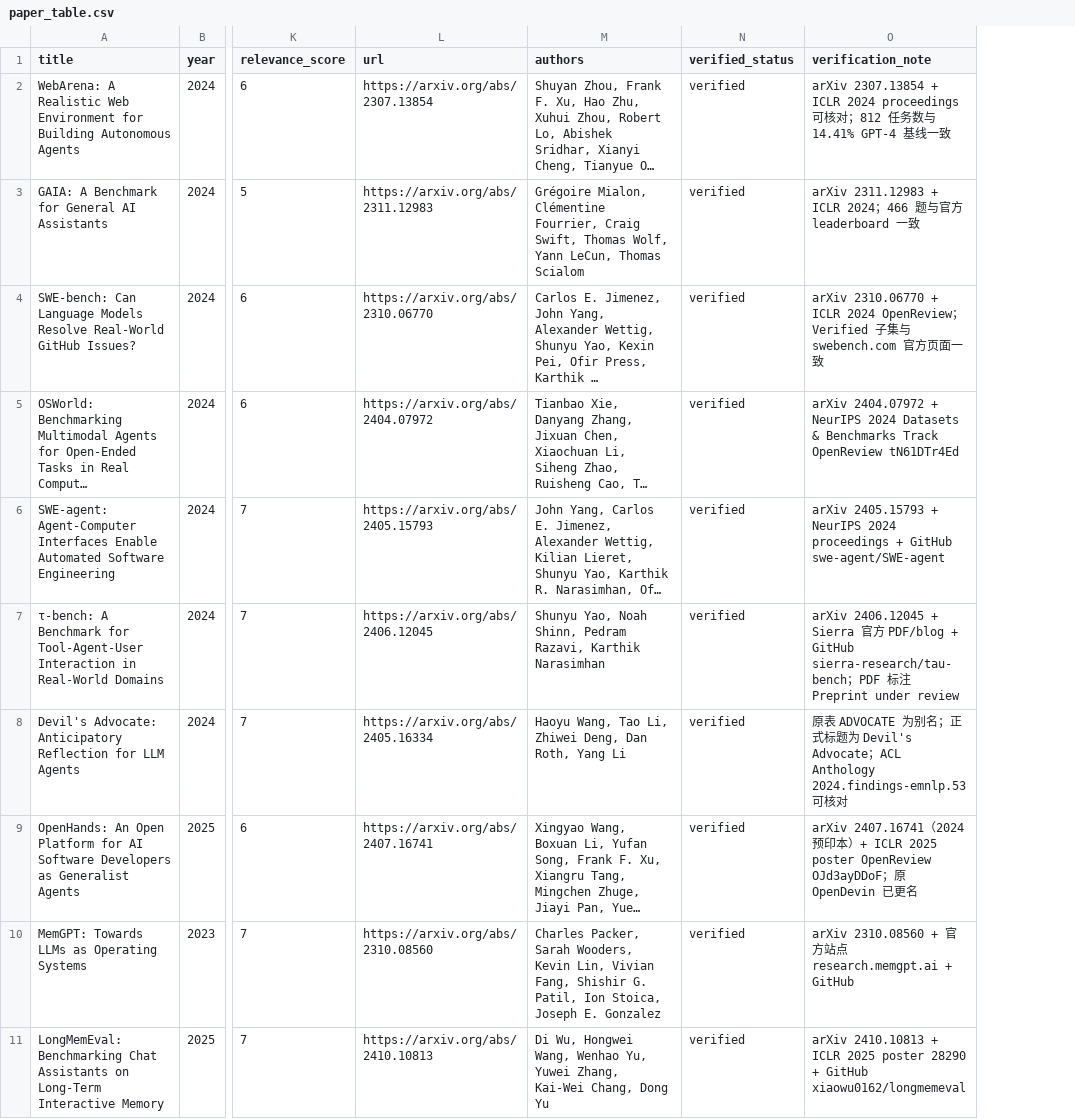
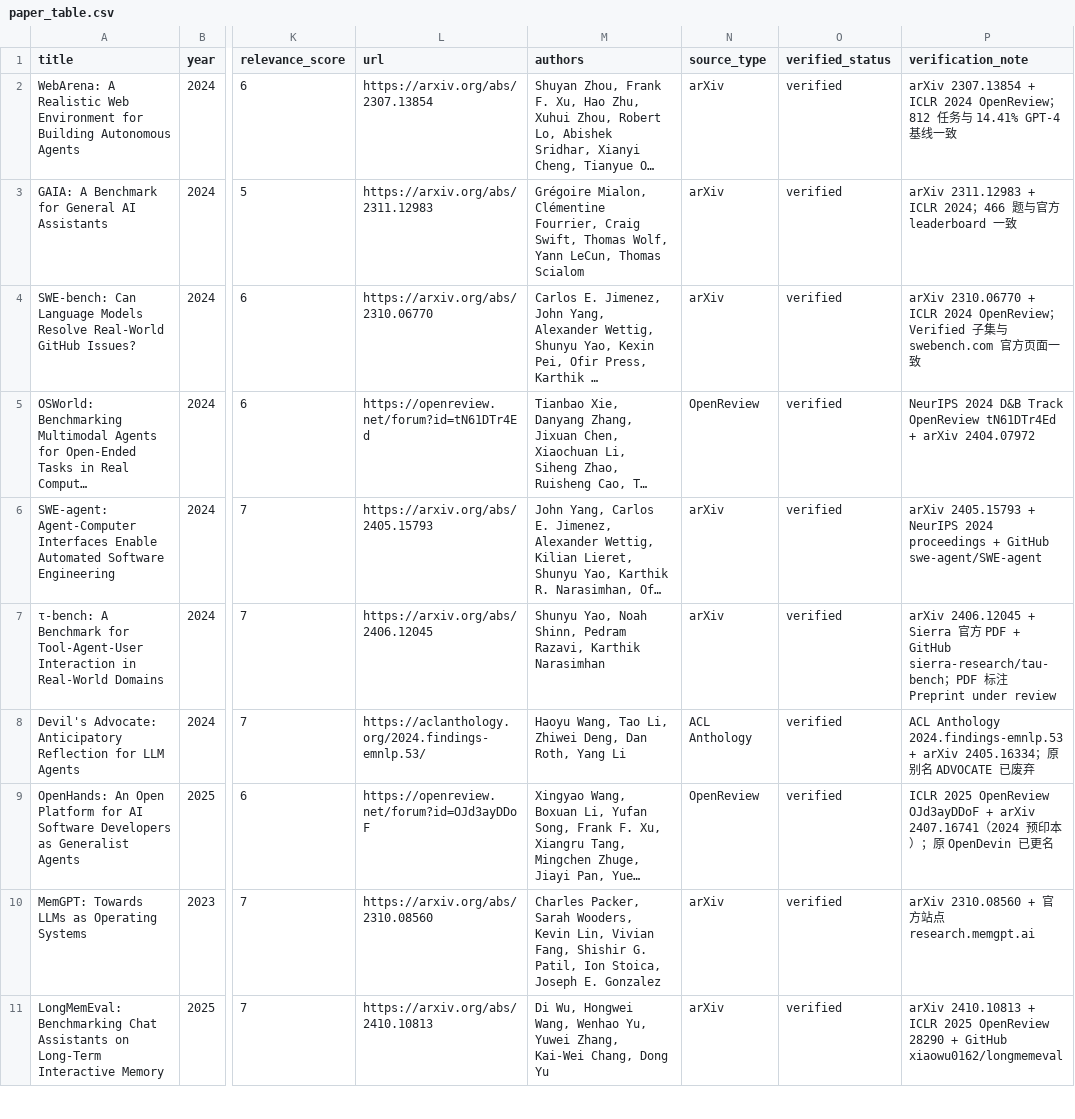
Before and after one commit to cxjchelsea/agent_research_scout, a CSV file: topics/state_contamination/paper_table.csv, drawn as a sheet; only a part is shown, gaps mark what is left out; long unchanged cells end in …; addresses are those after the commit; the diff covers the shown part only; the diff names each change by its address in the sheet, - before the commit and + after, or states it on an @@ line.

```diff
--- a/topics/state_contamination/paper_table.csv
+++ b/topics/state_contamination/paper_table.csv
+column N (source_type), rows 2-11: arXiv | arXiv | arXiv | OpenReview | arXiv | arXiv | ACL Anthology | OpenReview | arXiv | arXiv
-P2 (verification_note): …ICLR 2024 proceedings 可核对；812 任务数与…
+P2 (verification_note): …ICLR 2024 OpenReview；812 任务与…
-L5 (url): https://arxiv.org/abs/2404.07972
+L5 (url): https://openreview.net/forum?id=tN61DTr4Ed
-P5 (verification_note): arXiv 2404.07972 + NeurIPS 2024 Datasets & Benchmarks Track OpenReview tN61DTr4Ed
+P5 (verification_note): NeurIPS 2024 D&B Track OpenReview tN61DTr4Ed + arXiv 2404.07972
-P7 (verification_note): …方 PDF/blog + GitHub…
+P7 (verification_note): …方 PDF + GitHub…
-L8 (url): https://arxiv.org/abs/2405.16334
+L8 (url): https://aclanthology.org/2024.findings-emnlp.53/
-P8 (verification_note): 原表 ADVOCATE 为别名；正式标题为 Devil's Advocate；ACL Anthology 2024.findings-emnlp.53 可核对
+P8 (verification_note): ACL Anthology 2024.findings-emnlp.53 + arXiv 2405.16334；原别名 ADVOCATE 已废弃
-L9 (url): https://arxiv.org/abs/2407.16741
+L9 (url): https://openreview.net/forum?id=OJd3ayDDoF
-P9 (verification_note): arXiv 2407.16741（2024 预印本）+ ICLR 2025 poster OpenReview OJd3ayDDoF；原…
+P9 (verification_note): ICLR 2025 OpenReview OJd3ayDDoF + arXiv 2407.16741（2024 预印本）；原…
-P10 (verification_note): …research.memgpt.ai + GitHub
+P10 (verification_note): …research.memgpt.ai
-P11 (verification_note): …ICLR 2025 poster 28290 +…
+P11 (verification_note): …ICLR 2025 OpenReview 28290 +…
```
Also changed, not shown: 10 edited cells elsewhere in this file, 15 other files.
